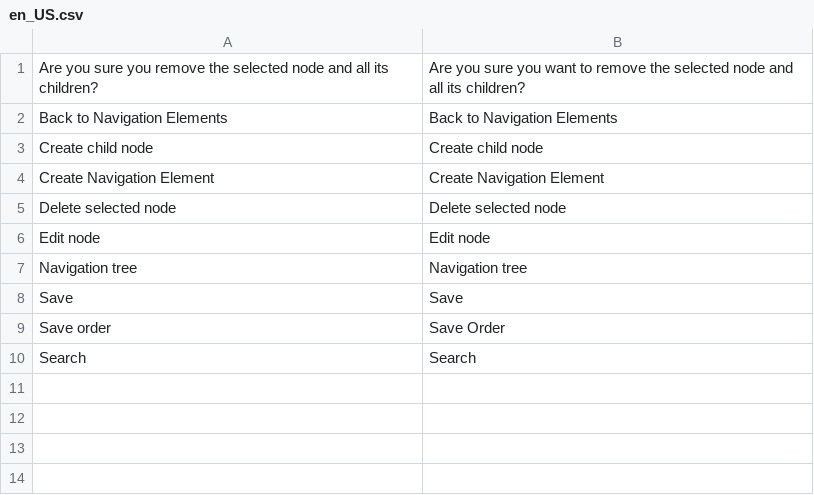
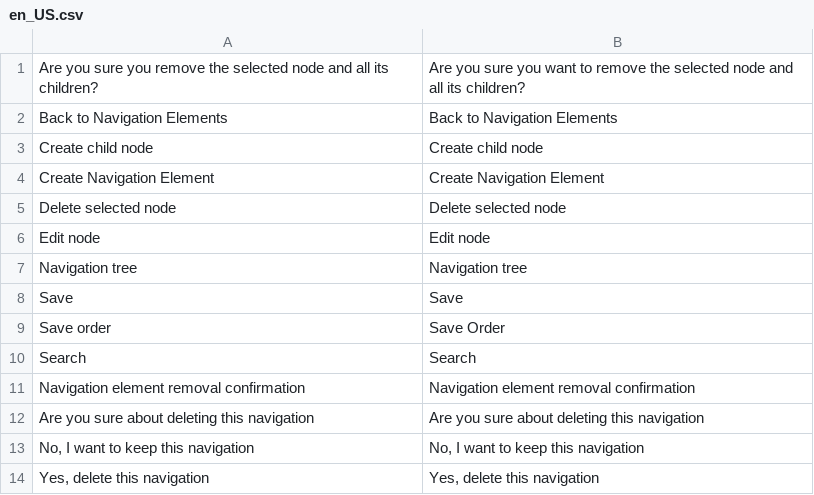
Before and after one commit to spryker/navigation-gui, a CSV file: data/translation/Zed/en_US.csv, drawn as a sheet.

```diff
--- a/data/translation/Zed/en_US.csv
+++ b/data/translation/Zed/en_US.csv
@@ -10 +10,5 @@ Save,Save
 Search,Search
+"Navigation element removal confirmation","Navigation element removal confirmation"
+"Are you sure about deleting this navigation","Are you sure about deleting this navigation"
+"No, I want to keep this navigation","No, I want to keep this navigation"
+"Yes, delete this navigation","Yes, delete this navigation"
```
Also changed, not shown: 2 other files.
